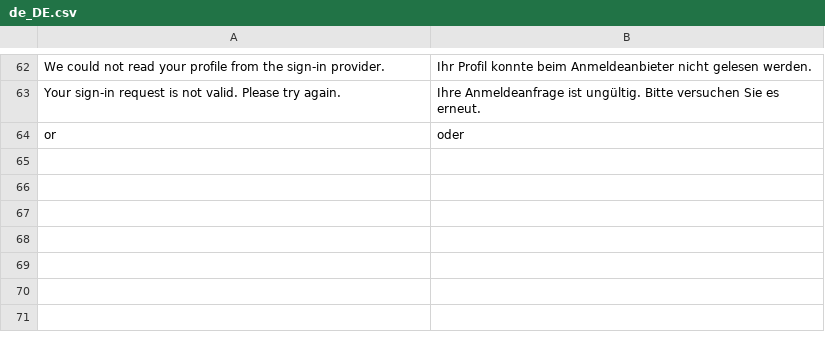
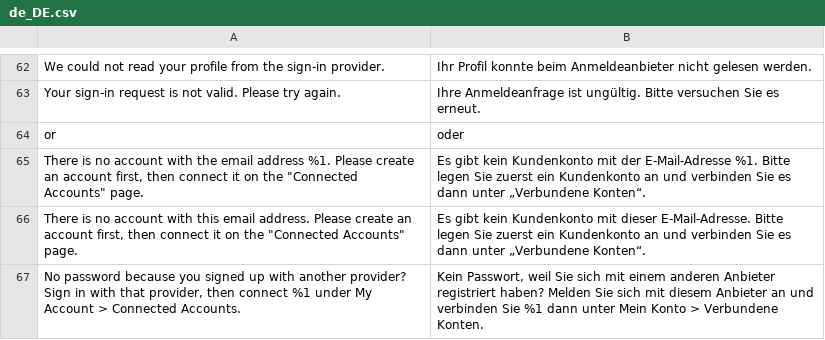
Before and after one commit to commercegears/module-social-login, a CSV file: i18n/de_DE.csv, drawn as a sheet; only a part is shown, gaps mark what is left out.

```diff
--- a/i18n/de_DE.csv
+++ b/i18n/de_DE.csv
@@ -64 +64,4 @@
 "or","oder"
+"There is no account with the email address %1. Please create an account first, then connect it on the ""Connected Accounts"" page.","Es gibt kein Kundenkonto mit der E-Mail-Adresse %1. Bitte legen Sie zuerst ein Kundenkonto an und verbinden Sie es dann unter „Verbundene Konten“."
+"There is no account with this email address. Please create an account first, then connect it on the ""Connected Accounts"" page.","Es gibt kein Kundenkonto mit dieser E-Mail-Adresse. Bitte legen Sie zuerst ein Kundenkonto an und verbinden Sie es dann unter „Verbundene Konten“."
+"No password because you signed up with another provider? Sign in with that provider, then connect %1 under My Account > Connected Accounts.","Kein Passwort, weil Sie sich mit einem anderen Anbieter registriert haben? Melden Sie sich mit diesem Anbieter an und verbinden Sie %1 dann unter Mein Konto > Verbundene Konten."
```
Also changed, not shown: i18n/en_US.csv, 4 other files.
